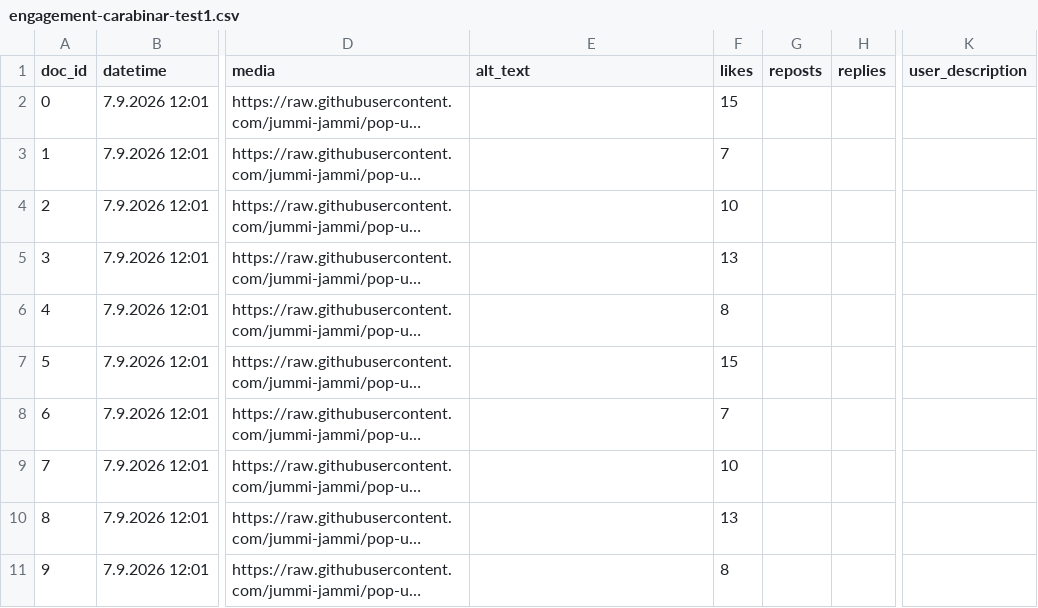
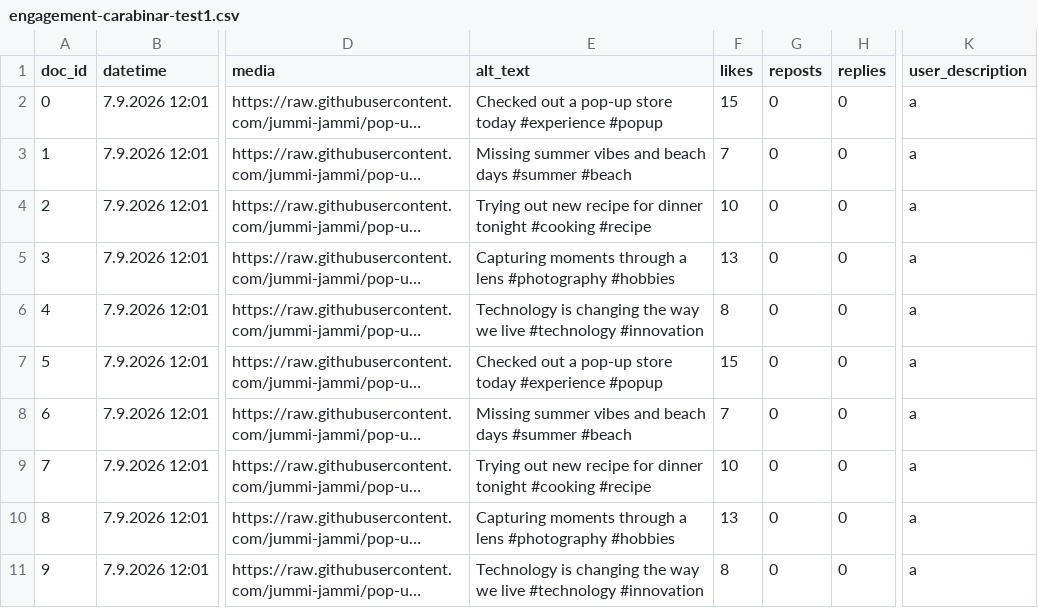
Before and after one commit to jummi-jammi/pop-up-store, a CSV file: engagement-carabinar-test1.csv, drawn as a sheet; only a part is shown, gaps mark what is left out; long unchanged cells end in …; the diff names each change by its address in the sheet, - before the commit and + after, or states it on an @@ line.

Commit message:
Add files via upload

```diff
--- a/engagement-carabinar-test1.csv
+++ b/engagement-carabinar-test1.csv
-E2 (alt_text): (empty)
+E2 (alt_text): Checked out a pop-up store today #experience #popup
-G2:G11 (reposts): (empty)
+G2:G11 (reposts): 0
-H2:H11 (replies): (empty)
+H2:H11 (replies): 0
-K2:K11 (user_description): (empty)
+K2:K11 (user_description): a
-E3 (alt_text): (empty)
+E3 (alt_text): Missing summer vibes and beach days #summer #beach
-E4 (alt_text): (empty)
+E4 (alt_text): Trying out new recipe for dinner tonight #cooking #recipe
-E5 (alt_text): (empty)
+E5 (alt_text): Capturing moments through a lens #photography #hobbies
-E6 (alt_text): (empty)
+E6 (alt_text): Technology is changing the way we live #technology #innovation
-E7 (alt_text): (empty)
+E7 (alt_text): Checked out a pop-up store today #experience #popup
-E8 (alt_text): (empty)
+E8 (alt_text): Missing summer vibes and beach days #summer #beach
-E9 (alt_text): (empty)
+E9 (alt_text): Trying out new recipe for dinner tonight #cooking #recipe
-E10 (alt_text): (empty)
+E10 (alt_text): Capturing moments through a lens #photography #hobbies
-E11 (alt_text): (empty)
+E11 (alt_text): Technology is changing the way we live #technology #innovation
```
